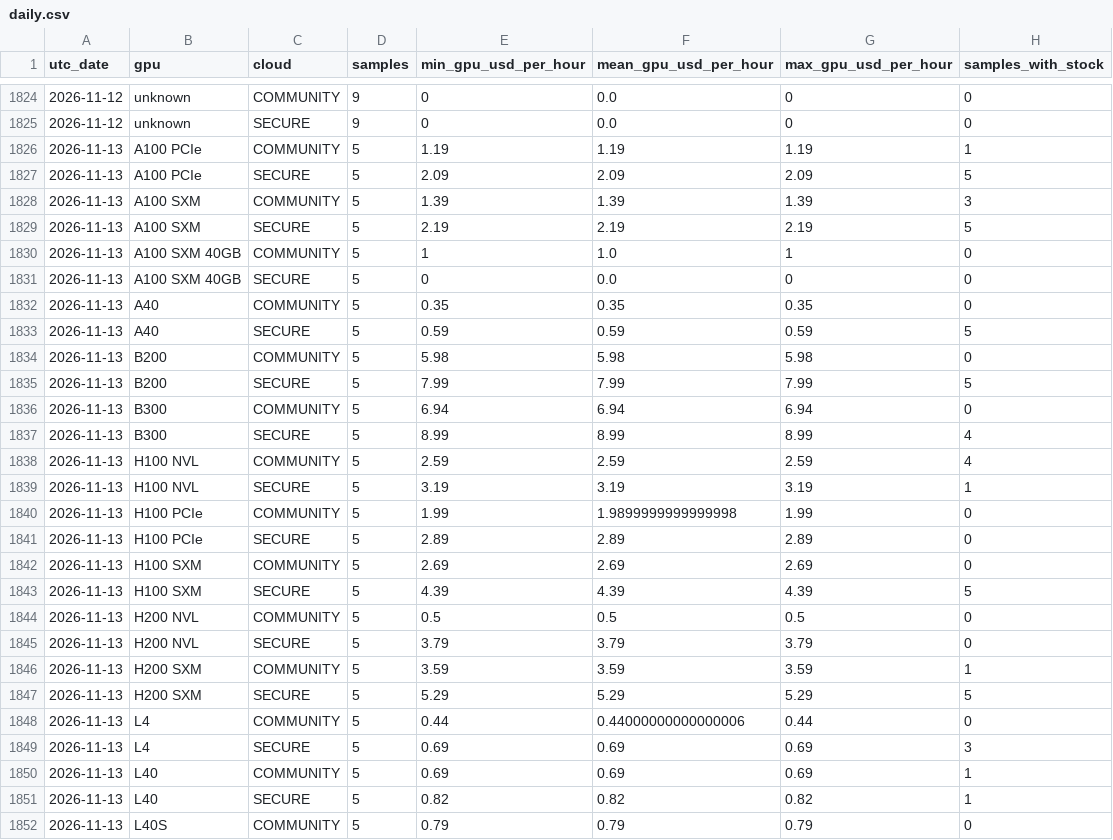
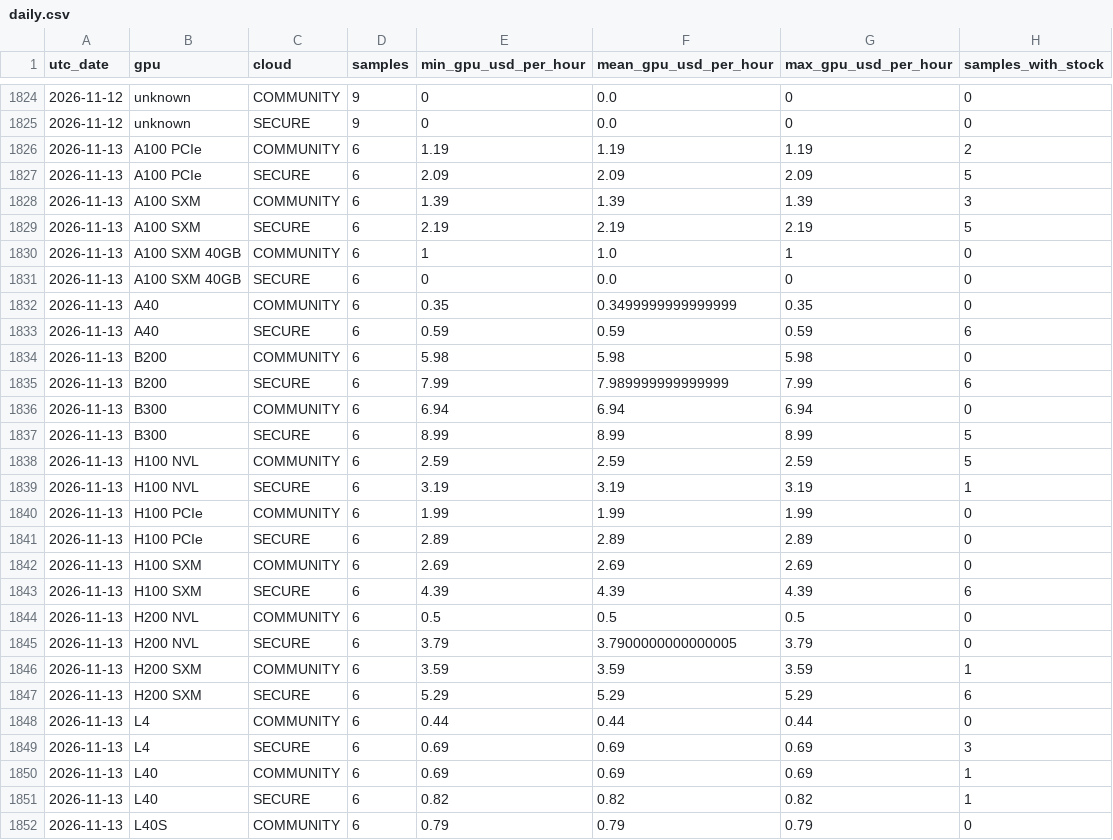
Before and after one commit to manishklach/InferenceFlow, a CSV file: docs/gpu-rates/daily.csv, drawn as a sheet; only a part is shown, gaps mark what is left out; the diff covers the shown part only.

```diff
--- a/docs/gpu-rates/daily.csv
+++ b/docs/gpu-rates/daily.csv
@@ -1825,28 +1825,28 @@ utc_date,gpu,cloud,samples,min_gpu_usd_per_hour,mean_gpu_usd_per_hour,max_gpu_us
 2026-11-12,unknown,SECURE,9,0,0.0,0,0
-2026-11-13,A100 PCIe,COMMUNITY,5,1.19,1.19,1.19,1
-2026-11-13,A100 PCIe,SECURE,5,2.09,2.09,2.09,5
-2026-11-13,A100 SXM,COMMUNITY,5,1.39,1.39,1.39,3
-2026-11-13,A100 SXM,SECURE,5,2.19,2.19,2.19,5
-2026-11-13,A100 SXM 40GB,COMMUNITY,5,1,1.0,1,0
-2026-11-13,A100 SXM 40GB,SECURE,5,0,0.0,0,0
-2026-11-13,A40,COMMUNITY,5,0.35,0.35,0.35,0
-2026-11-13,A40,SECURE,5,0.59,0.59,0.59,5
-2026-11-13,B200,COMMUNITY,5,5.98,5.98,5.98,0
-2026-11-13,B200,SECURE,5,7.99,7.99,7.99,5
-2026-11-13,B300,COMMUNITY,5,6.94,6.94,6.94,0
-2026-11-13,B300,SECURE,5,8.99,8.99,8.99,4
-2026-11-13,H100 NVL,COMMUNITY,5,2.59,2.59,2.59,4
-2026-11-13,H100 NVL,SECURE,5,3.19,3.19,3.19,1
-2026-11-13,H100 PCIe,COMMUNITY,5,1.99,1.9899999999999998,1.99,0
-2026-11-13,H100 PCIe,SECURE,5,2.89,2.89,2.89,0
-2026-11-13,H100 SXM,COMMUNITY,5,2.69,2.69,2.69,0
-2026-11-13,H100 SXM,SECURE,5,4.39,4.39,4.39,5
-2026-11-13,H200 NVL,COMMUNITY,5,0.5,0.5,0.5,0
-2026-11-13,H200 NVL,SECURE,5,3.79,3.79,3.79,0
-2026-11-13,H200 SXM,COMMUNITY,5,3.59,3.59,3.59,1
-2026-11-13,H200 SXM,SECURE,5,5.29,5.29,5.29,5
-2026-11-13,L4,COMMUNITY,5,0.44,0.44000000000000006,0.44,0
-2026-11-13,L4,SECURE,5,0.69,0.69,0.69,3
-2026-11-13,L40,COMMUNITY,5,0.69,0.69,0.69,1
-2026-11-13,L40,SECURE,5,0.82,0.82,0.82,1
-2026-11-13,L40S,COMMUNITY,5,0.79,0.79,0.79,0
+2026-11-13,A100 PCIe,COMMUNITY,6,1.19,1.19,1.19,2
+2026-11-13,A100 PCIe,SECURE,6,2.09,2.09,2.09,5
+2026-11-13,A100 SXM,COMMUNITY,6,1.39,1.39,1.39,3
+2026-11-13,A100 SXM,SECURE,6,2.19,2.19,2.19,5
+2026-11-13,A100 SXM 40GB,COMMUNITY,6,1,1.0,1,0
+2026-11-13,A100 SXM 40GB,SECURE,6,0,0.0,0,0
+2026-11-13,A40,COMMUNITY,6,0.35,0.3499999999999999,0.35,0
+2026-11-13,A40,SECURE,6,0.59,0.59,0.59,6
+2026-11-13,B200,COMMUNITY,6,5.98,5.98,5.98,0
+2026-11-13,B200,SECURE,6,7.99,7.989999999999999,7.99,6
+2026-11-13,B300,COMMUNITY,6,6.94,6.94,6.94,0
+2026-11-13,B300,SECURE,6,8.99,8.99,8.99,5
+2026-11-13,H100 NVL,COMMUNITY,6,2.59,2.59,2.59,5
+2026-11-13,H100 NVL,SECURE,6,3.19,3.19,3.19,1
+2026-11-13,H100 PCIe,COMMUNITY,6,1.99,1.99,1.99,0
+2026-11-13,H100 PCIe,SECURE,6,2.89,2.89,2.89,0
+2026-11-13,H100 SXM,COMMUNITY,6,2.69,2.69,2.69,0
+2026-11-13,H100 SXM,SECURE,6,4.39,4.39,4.39,6
+2026-11-13,H200 NVL,COMMUNITY,6,0.5,0.5,0.5,0
+2026-11-13,H200 NVL,SECURE,6,3.79,3.7900000000000005,3.79,0
+2026-11-13,H200 SXM,COMMUNITY,6,3.59,3.59,3.59,1
+2026-11-13,H200 SXM,SECURE,6,5.29,5.29,5.29,6
+2026-11-13,L4,COMMUNITY,6,0.44,0.44,0.44,0
+2026-11-13,L4,SECURE,6,0.69,0.69,0.69,3
+2026-11-13,L40,COMMUNITY,6,0.69,0.69,0.69,1
+2026-11-13,L40,SECURE,6,0.82,0.82,0.82,1
+2026-11-13,L40S,COMMUNITY,6,0.79,0.79,0.79,0
```
Also changed, not shown: 102 edited cells elsewhere in this file, docs/cpu-rates/daily.csv, docs/cpu-rates/hourly.csv, 5 other files.
